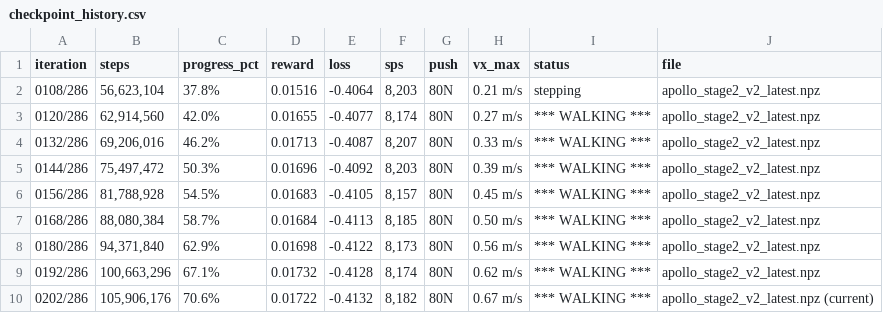
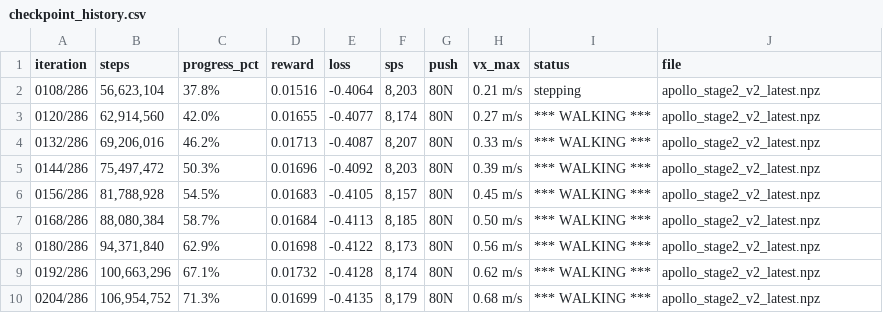
Before and after one commit to tranvanmanh9325/medical-science, a CSV file: colab_output/checkpoints_stage2/checkpoint_history.csv, drawn as a sheet; removed rows and columns are numbered as before the commit, all else as after; the diff names each change by its address in the sheet, - before the commit and + after, or states it on an @@ line.

Commit message:
chore(checkpoint): sync stage 2 checkpoint [acc: account_2 | step: 106,954,752 | it: 204/286] [skip ci]

```diff
--- a/colab_output/checkpoints_stage2/checkpoint_history.csv
+++ b/colab_output/checkpoints_stage2/checkpoint_history.csv
-row 10: 0202/286 | 105,906,176 | 70.6% | 0.01722 | -0.4132 | 8,182 | 80N | 0.67 m/s | *** WALKING *** | apollo_stage2_v2_latest.npz (current)
+row 10: 0204/286 | 106,954,752 | 71.3% | 0.01699 | -0.4135 | 8,179 | 80N | 0.68 m/s | *** WALKING *** | apollo_stage2_v2_latest.npz
```
Also changed, not shown: 3 other files.
